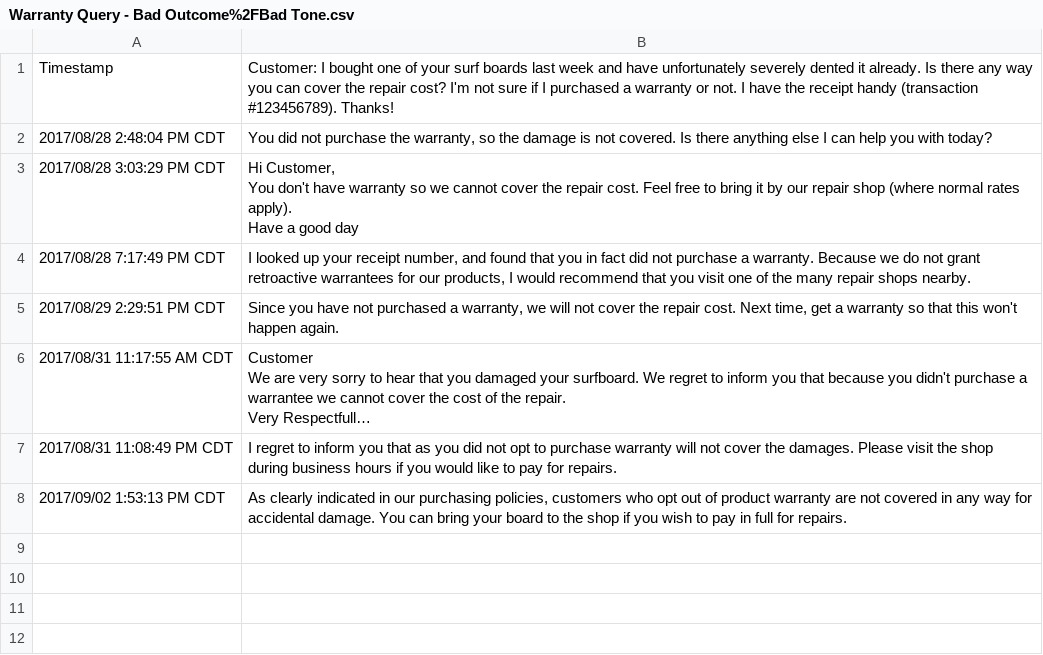
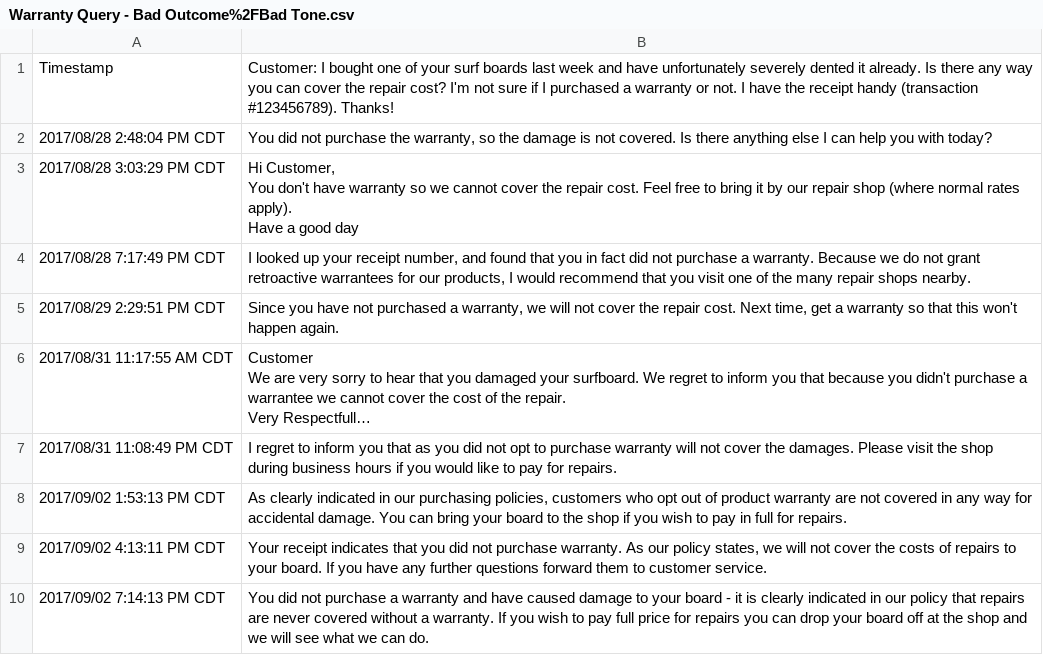
Before and after one commit to ACC25/wakaru-backend, a CSV file: db/stats/responses/Warranty Query - Bad Outcome%2FBad Tone.csv, drawn as a sheet; long unchanged cells end in …; the diff names each change by its address in the sheet, - before the commit and + after, or states it on an @@ line.

```diff
--- a/db/stats/responses/Warranty Query - Bad Outcome%2FBad Tone.csv
+++ b/db/stats/responses/Warranty Query - Bad Outcome%2FBad Tone.csv
+row 9: 2017/09/02 4:13:11 PM CDT | Your receipt indicates that you did not purchase warranty. As our policy states, we will not cover the costs of repairs to your board. If you have any further questions forward them to customer service.
+row 10: 2017/09/02 7:14:13 PM CDT | You did not purchase a warranty and have caused damage to your board - it is clearly indicated in our policy that repairs are never covered without a warranty. If you wish to pay full price for repairs you can drop your board off at the shop and we will see what we can do.
```
Also changed, not shown: db/stats/responses/Wait Times Query - Bad Outcome%2FBad Tone.csv, db/stats/responses/Wait Times Query - Bad Outcome%2FGood Tone.csv, 4 other files.
